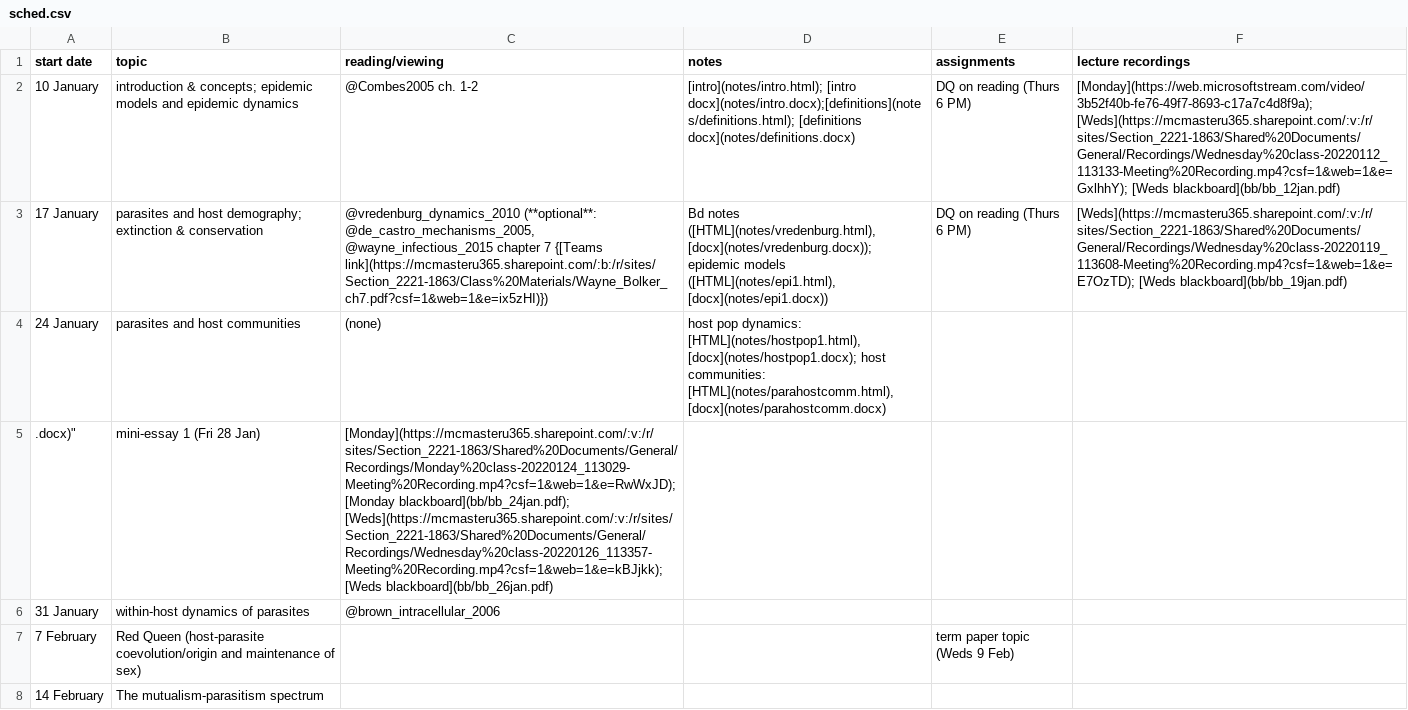
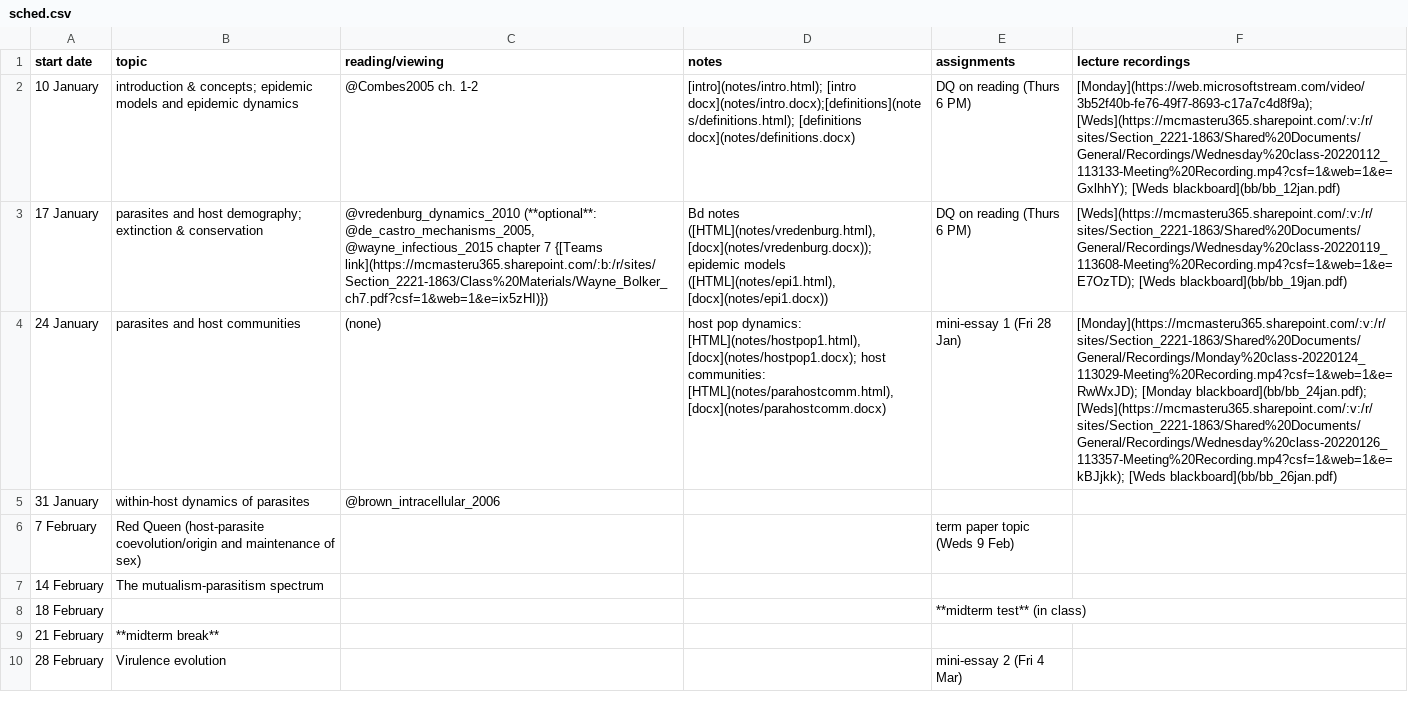
Before and after one commit to bbolker/bio4ae3, a CSV file: sched.csv, drawn as a sheet; only a part is shown; the shorter side is filled out with more unchanged rows; the diff names each change by its address in the sheet, - before the commit and + after, or states it on an @@ line.

Commit message:
sched etc

```diff
--- a/sched.csv
+++ b/sched.csv
-E4 (assignments): (empty)
+E4 (assignments): mini-essay 1 (Fri 28 Jan)
-F4 (lecture recordings): (empty)
+F4 (lecture recordings): [Monday](https://mcmasteru365.sharepoint.com/:v:/r/sites/Section_2221-1863/Shared%20Documents/General/Recordings/Monday%20class-20220124_113029-Meeting%20Recording.mp4?csf=1&web=1&e=RwWxJD); [Monday blackboard](bb/bb_24jan.pdf); [Weds](https://mcmasteru365.sharepoint.com/:v:/r/sites/Section_2221-1863/Shared%20Documents/General/Recordings/Wednesday%20class-20220126_113357-Meeting%20Recording.mp4?csf=1&web=1&e=kBJjkk); [Weds blackboard](bb/bb_26jan.pdf)
-row 5: .docx)" | mini-essay 1 (Fri 28 Jan) | [Monday](https://mcmasteru365.sharepoint.com/:v:/r/sites/Section_2221-1863/Shared%20Documents/General/Recordings/Monday%20class-20220124_113029-Meeting%20Recording.mp4?csf=1&web=1&e=RwWxJD); [Monday blackboard](bb/bb_24jan.pdf); [Weds](https://mcmasteru365.sharepoint.com/:v:/r/sites/Section_2221-1863/Shared%20Documents/General/Recordings/Wednesday%20class-20220126_113357-Meeting%20Recording.mp4?csf=1&web=1&e=kBJjkk); [Weds blackboard](bb/bb_26jan.pdf)
```
Also changed, not shown: 2 other files.
